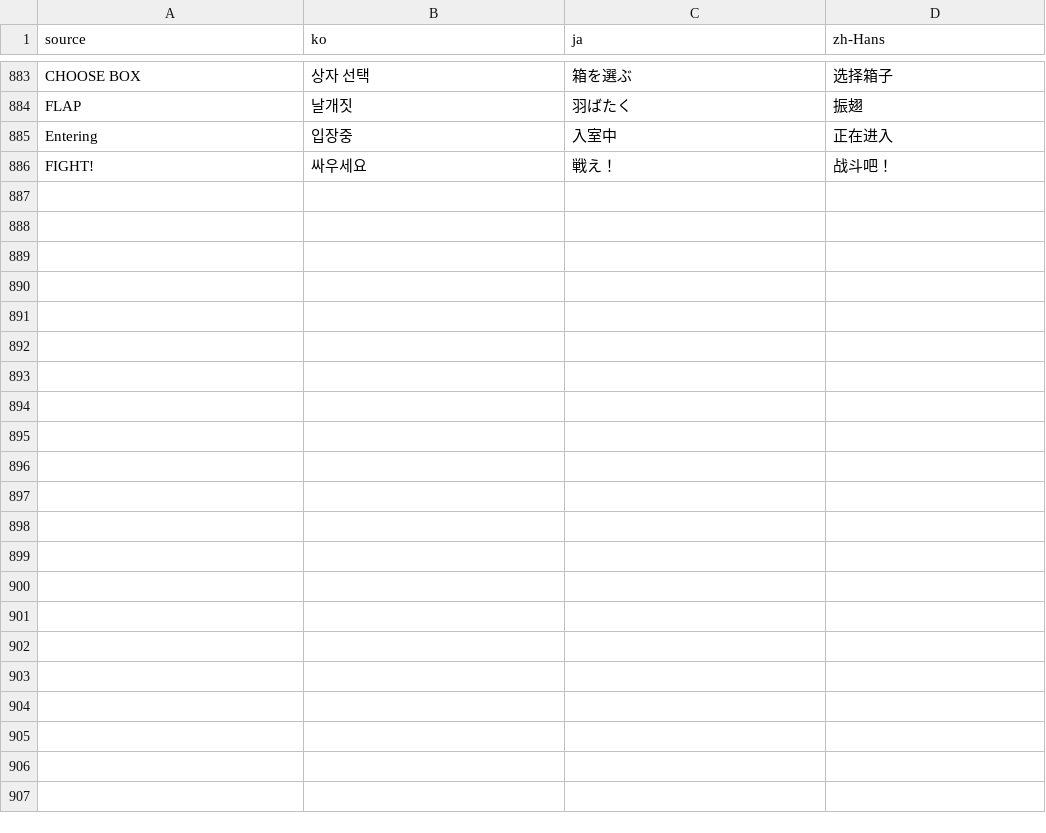
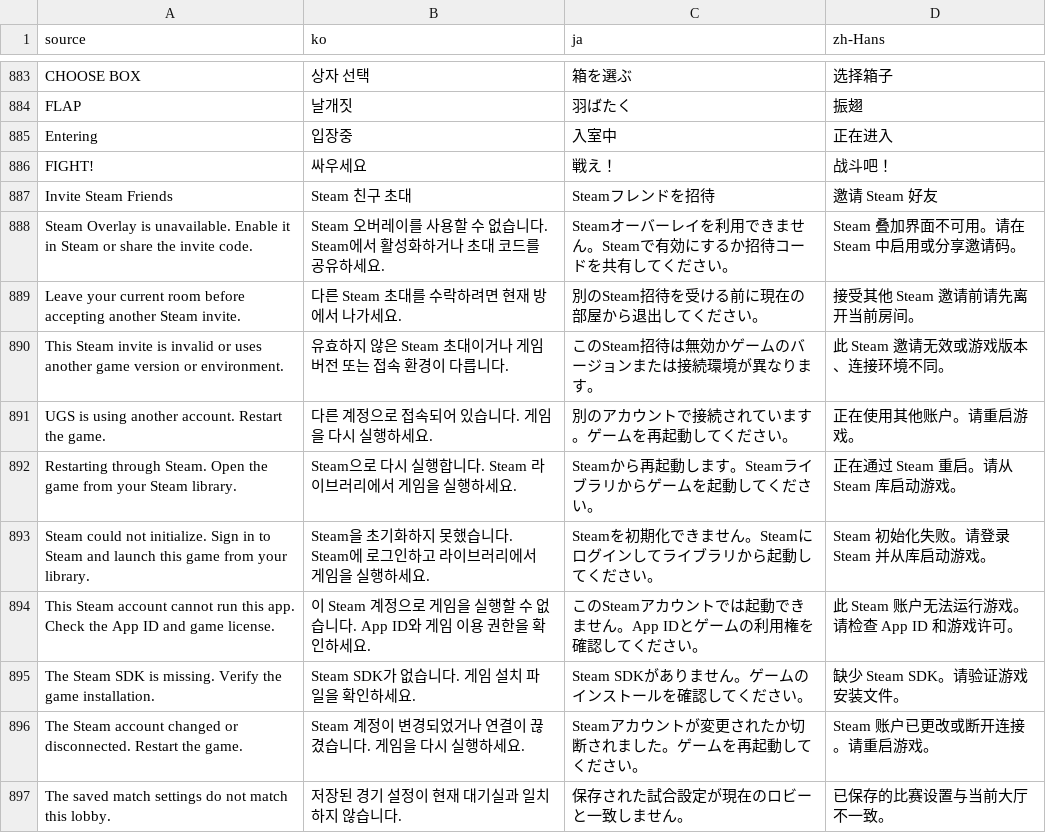
Before and after one commit to doyeon-SM/MazeParty, a CSV file: Assets/MazeParty/Resources/MazeParty/Localization/StringTable.csv, drawn as a sheet; only a part is shown, gaps mark what is left out.

```diff
--- a/Assets/MazeParty/Resources/MazeParty/Localization/StringTable.csv
+++ b/Assets/MazeParty/Resources/MazeParty/Localization/StringTable.csv
@@ -886 +886,12 @@ Entering,입장중,入室中,正在进入
 FIGHT!,싸우세요,戦え！,战斗吧！
+Invite Steam Friends,Steam 친구 초대,Steamフレンドを招待,邀请 Steam 好友
+Steam Overlay is unavailable. Enable it in Steam or share the invite code.,Steam 오버레이를 사용할 수 없습니다. Steam에서 활성화하거나 초대 코드를 공유하세요.,Steamオーバーレイを利用できません。Steamで有効にするか招待コードを共有してください。,Steam 叠加界面不可用。请在 Steam 中启用或分享邀请码。
+Leave your current room before accepting another Steam invite.,다른 Steam 초대를 수락하려면 현재 방에서 나가세요.,別のSteam招待を受ける前に現在の部屋から退出してください。,接受其他 Steam 邀请前请先离开当前房间。
+This Steam invite is invalid or uses another game version or environment.,유효하지 않은 Steam 초대이거나 게임 버전 또는 접속 환경이 다릅니다.,このSteam招待は無効かゲームのバージョンまたは接続環境が異なります。,此 Steam 邀请无效或游戏版本、连接环境不同。
+UGS is using another account. Restart the game.,다른 계정으로 접속되어 있습니다. 게임을 다시 실행하세요.,別のアカウントで接続されています。ゲームを再起動してください。,正在使用其他账户。请重启游戏。
+Restarting through Steam. Open the game from your Steam library.,Steam으로 다시 실행합니다. Steam 라이브러리에서 게임을 실행하세요.,Steamから再起動します。Steamライブラリからゲームを起動してください。,正在通过 Steam 重启。请从 Steam 库启动游戏。
+Steam could not initialize. Sign in to Steam and launch this game from your library.,Steam을 초기화하지 못했습니다. Steam에 로그인하고 라이브러리에서 게임을 실행하세요.,Steamを初期化できません。Steamにログインしてライブラリから起動してください。,Steam 初始化失败。请登录 Steam 并从库启动游戏。
+This Steam account cannot run this app. Check the App ID and game license.,이 Steam 계정으로 게임을 실행할 수 없습니다. App ID와 게임 이용 권한을 확인하세요.,このSteamアカウントでは起動できません。App IDとゲームの利用権を確認してください。,此 Steam 账户无法运行游戏。请检查 App ID 和游戏许可。
+The Steam SDK is missing. Verify the game installation.,Steam SDK가 없습니다. 게임 설치 파일을 확인하세요.,Steam SDKがありません。ゲームのインストールを確認してください。,缺少 Steam SDK。请验证游戏安装文件。
+The Steam account changed or disconnected. Restart the game.,Steam 계정이 변경되었거나 연결이 끊겼습니다. 게임을 다시 실행하세요.,Steamアカウントが変更されたか切断されました。ゲームを再起動してください。,Steam 账户已更改或断开连接。请重启游戏。
+The saved match settings do not match this lobby.,저장된 경기 설정이 현재 대기실과 일치하지 않습니다.,保存された試合設定が現在のロビーと一致しません。,已保存的比赛设置与当前大厅不一致。
```
Also changed, not shown: 34 other files.
